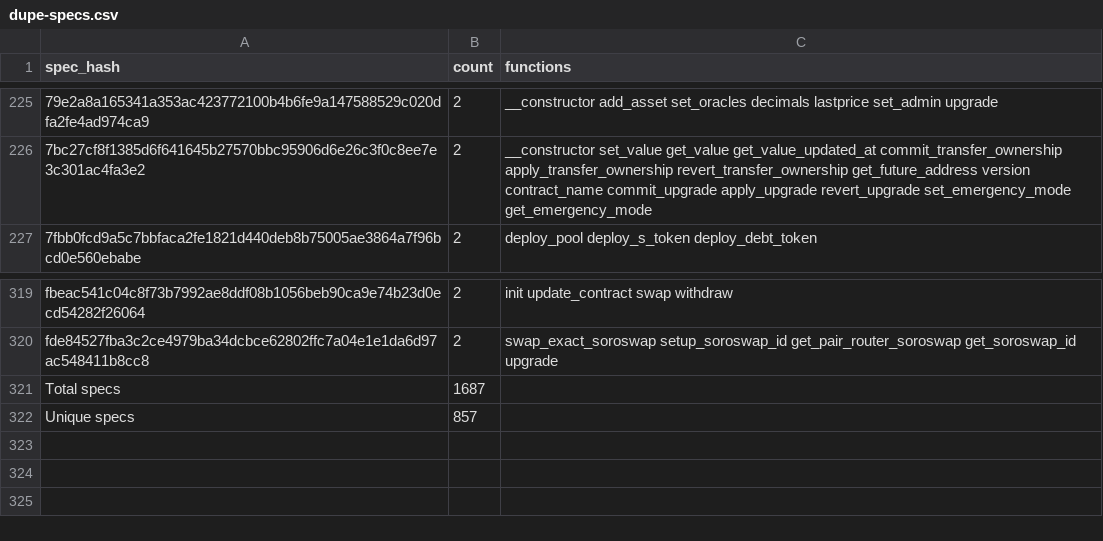
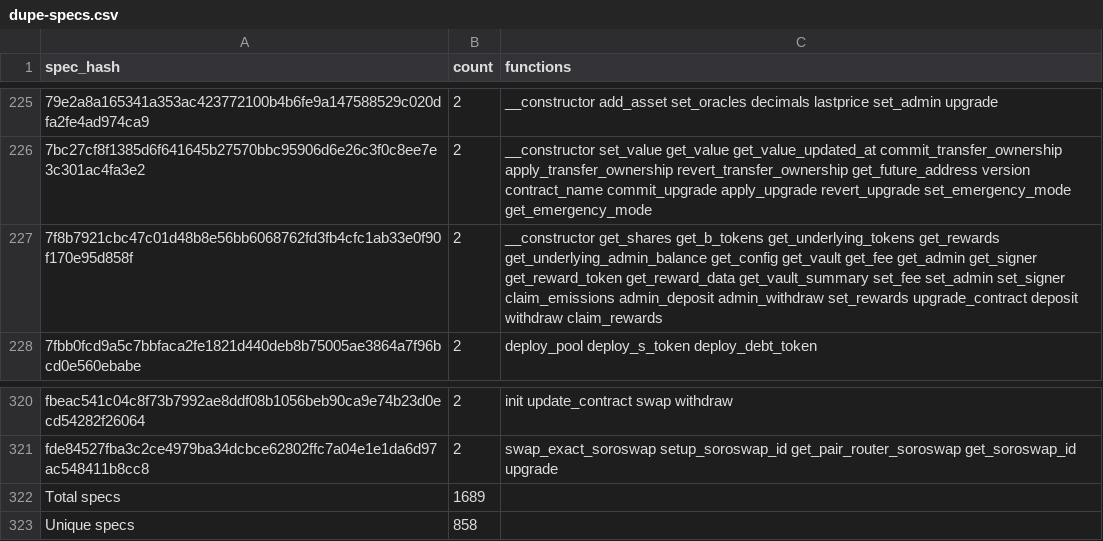
Before and after one commit to anupsdf/stellar-contract-wasms, a CSV file: analysis/dupe-specs.csv, drawn as a sheet; only a part is shown, gaps mark what is left out; addresses are those after the commit; the diff names each change by its address in the sheet, - before the commit and + after, or states it on an @@ line.

```diff
--- a/analysis/dupe-specs.csv
+++ b/analysis/dupe-specs.csv
+row 227: 7f8b7921cbc47c01d48b8e56bb6068762fd3fb4cfc1ab33e0f90f170e95d858f | 2 | __constructor get_shares get_b_tokens get_underlying_tokens get_rewards get_underlying_admin_balance get_config get_vault get_fee get_admin get_signer get_reward_token get_reward_data get_vault_summary set_fee set_admin set_signer claim_emissions admin_deposit admin_withdraw set_rewards upgrade_contract deposit withdraw claim_rewards
-B322 (count): 1687
+B322 (count): 1689
-B323 (count): 857
+B323 (count): 858
```
Also changed, not shown: analysis/dupe-code.csv, analysis/dupe-sections.csv, 15 other files.
